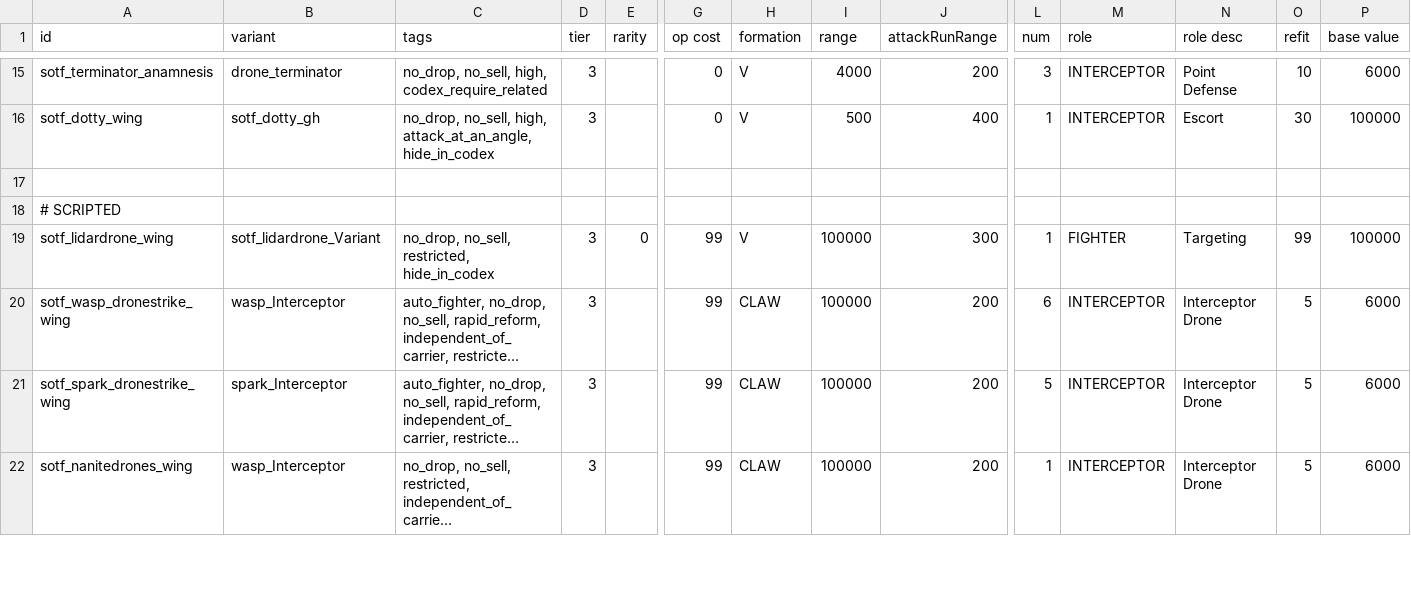
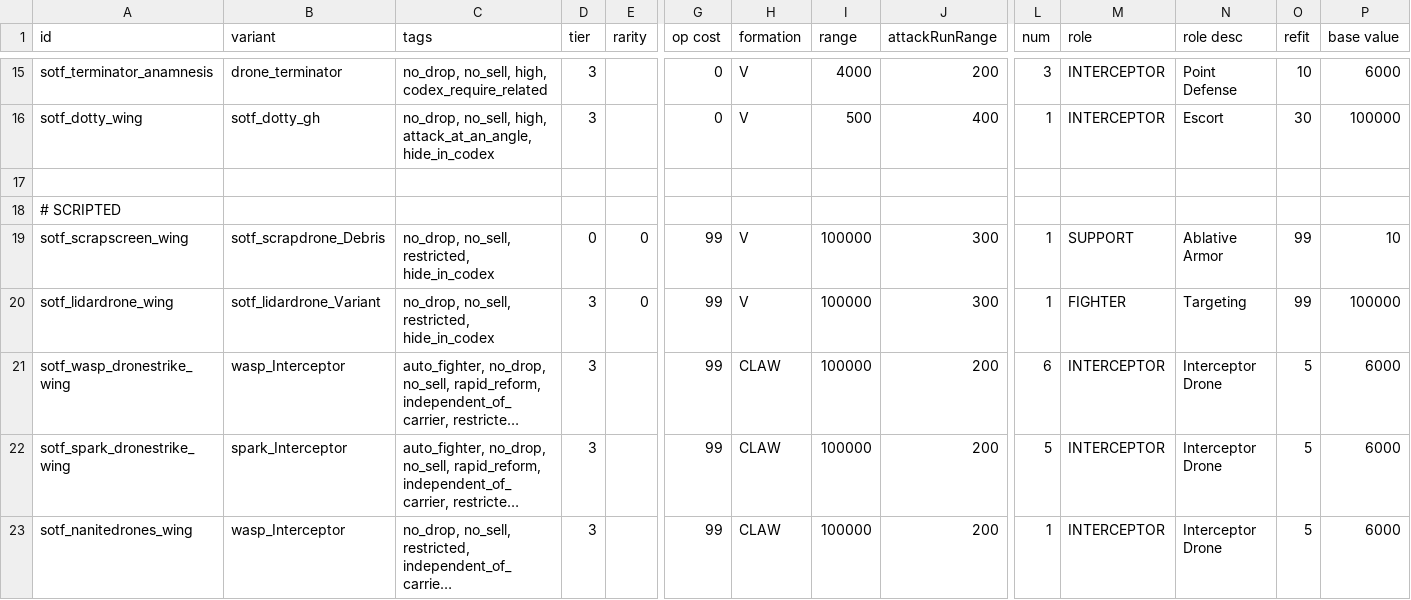
Before and after one commit to InventRaccoon/secrets-of-the-frontier, a CSV file: data/hulls/wing_data.csv, drawn as a sheet; only a part is shown, gaps mark what is left out; long unchanged cells end in …; rows hold the shown columns only; the diff names each change by its address in the sheet, - before the commit and + after, or states it on an @@ line.

```diff
--- a/data/hulls/wing_data.csv
+++ b/data/hulls/wing_data.csv
+row 19: sotf_scrapscreen_wing | sotf_scrapdrone_Debris | no_drop, no_sell, restricted, hide_in_codex | 0 | 0 | 99 | V | 100000 | 300 | 1 | SUPPORT | Ablative Armor | 99 | 10
```
Also changed, not shown: data/campaign/rules.csv, data/characters/skills/skill_data.csv, 20 other files.
